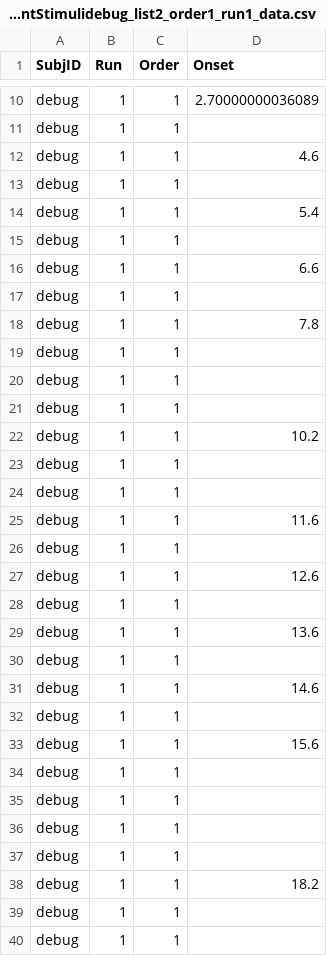
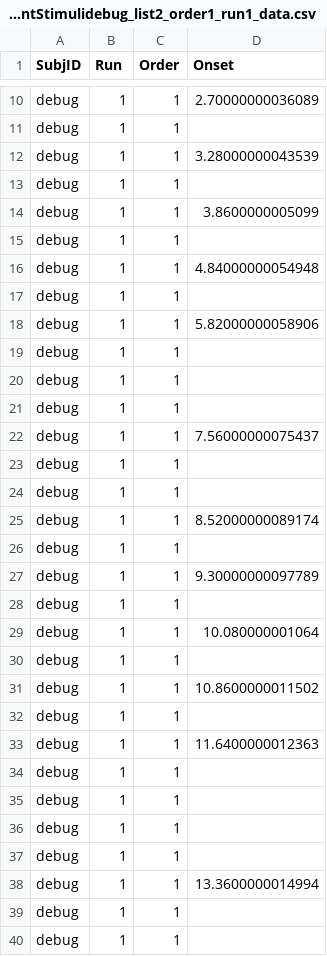
Before and after one commit to mekline/AgentPatientStimuli, a CSV file: AgentPatient/data/AgentPatientStimulidebug_list2_order1_run1_data.csv, drawn as a sheet; only a part is shown, gaps mark what is left out; the diff covers the shown part only.

Commit message:
Added a flip condition, deleted OrdersAP

```diff
--- a/AgentPatient/data/AgentPatientStimulidebug_list2_order1_run1_data.csv
+++ b/AgentPatient/data/AgentPatientStimulidebug_list2_order1_run1_data.csv
@@ -11,9 +11,9 @@ debug,1,1,2.70000000036089
 debug,1,1,
-debug,1,1,4.6
+debug,1,1,3.28000000043539
 debug,1,1,
-debug,1,1,5.4
+debug,1,1,3.8600000005099
 debug,1,1,
-debug,1,1,6.6
+debug,1,1,4.84000000054948
 debug,1,1,
-debug,1,1,7.8
+debug,1,1,5.82000000058906
 debug,1,1,
@@ -21,14 +21,14 @@ debug,1,1,
 debug,1,1,
-debug,1,1,10.2
+debug,1,1,7.56000000075437
 debug,1,1,
 debug,1,1,
-debug,1,1,11.6
+debug,1,1,8.52000000089174
 debug,1,1,
-debug,1,1,12.6
+debug,1,1,9.30000000097789
 debug,1,1,
-debug,1,1,13.6
+debug,1,1,10.080000001064
 debug,1,1,
-debug,1,1,14.6
+debug,1,1,10.8600000011502
 debug,1,1,
-debug,1,1,15.6
+debug,1,1,11.6400000012363
 debug,1,1,
@@ -37,3 +37,3 @@ debug,1,1,
 debug,1,1,
-debug,1,1,18.2
+debug,1,1,13.3600000014994
 debug,1,1,
```
Also changed, not shown: 13 edited cells elsewhere in this file, 7 other files.
